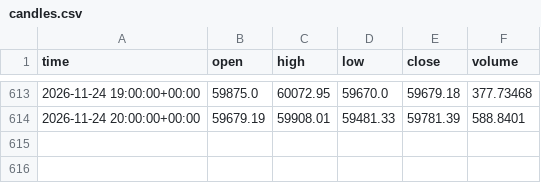
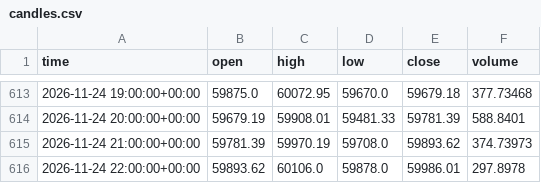
Before and after one commit to thejackwar/signal-desk, a CSV file: research/btc-dip/forward/candles.csv, drawn as a sheet; only a part is shown, gaps mark what is left out; the diff names each change by its address in the sheet, - before the commit and + after, or states it on an @@ line.

Commit message:
BTC dip forward test 2026-11-24T23:08

```diff
--- a/research/btc-dip/forward/candles.csv
+++ b/research/btc-dip/forward/candles.csv
+row 615: 2026-11-24 21:00:00+00:00 | 59781.39 | 59970.19 | 59708.0 | 59893.62 | 374.73973
+row 616: 2026-11-24 22:00:00+00:00 | 59893.62 | 60106.0 | 59878.0 | 59986.01 | 297.8978
```
Also changed, not shown: research/btc-dip/forward/trades.csv, 1 other file.
